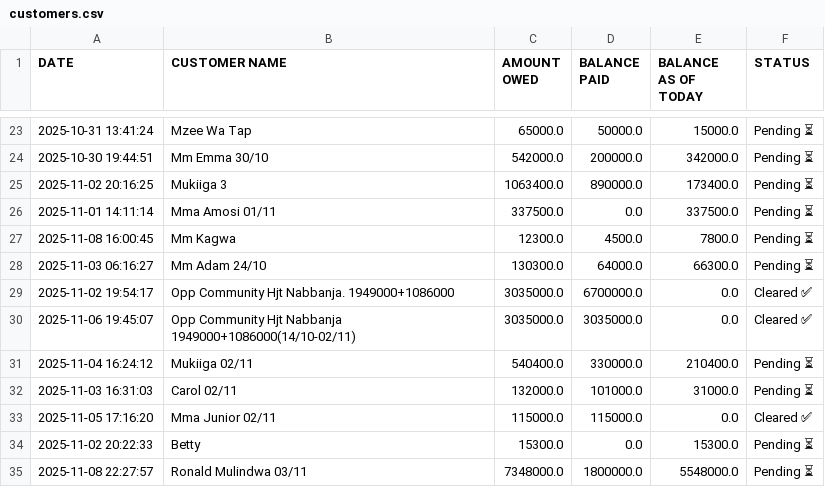
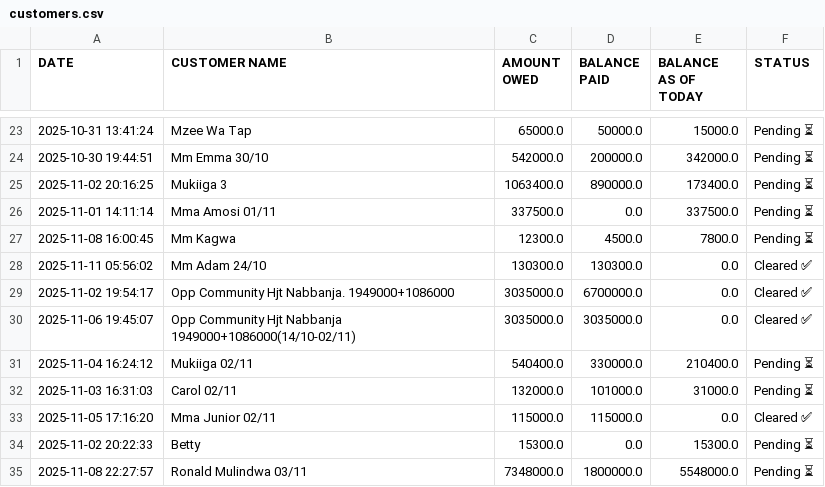
Before and after one commit to peter4652k/debttracker, a CSV file: data/customers.csv, drawn as a sheet; only a part is shown, gaps mark what is left out.

Commit message:
Update customers.csv from Streamlit app

```diff
--- a/data/customers.csv
+++ b/data/customers.csv
@@ -27,3 +27,3 @@ DATE,CUSTOMER NAME,AMOUNT OWED,BALANCE PAID,BALANCE AS OF TODAY,STATUS
 2025-11-08 16:00:45,Mm Kagwa,12300.0,4500.0,7800.0,Pending ⏳
-2025-11-03 06:16:27,Mm Adam 24/10,130300.0,64000.0,66300.0,Pending ⏳
+2025-11-11 05:56:02,Mm Adam 24/10,130300.0,130300.0,0.0,Cleared ✅
 2025-11-02 19:54:17,Opp Community Hjt Nabbanja. 1949000+1086000,3035000.0,6700000.0,0.0,Cleared ✅
```
